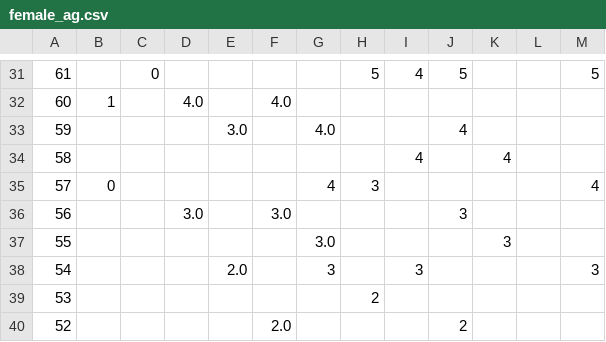
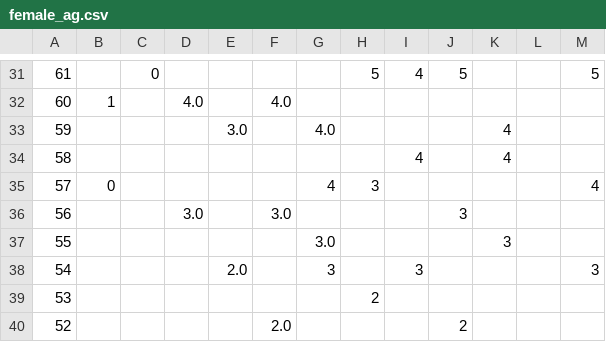
Before and after one commit to DCAN-Labs/score-conners-3, a CSV file: data/constant/parent/female_ag.csv, drawn as a sheet; only a part is shown, gaps mark what is left out; the diff names each change by its address in the sheet, - before the commit and + after, or states it on an @@ line.

Commit message:
Update female_ag.csv

```diff
--- a/data/constant/parent/female_ag.csv
+++ b/data/constant/parent/female_ag.csv
-J33: 4
+J33: (empty)
-K33: (empty)
+K33: 4
```
